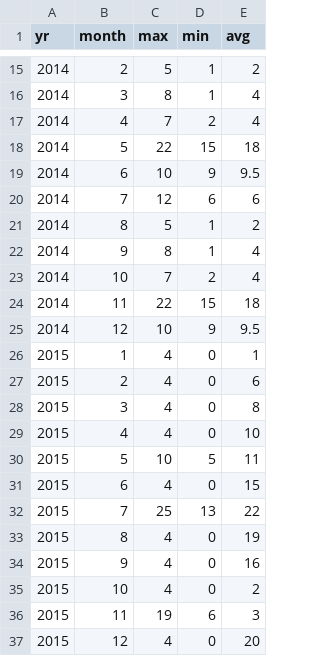
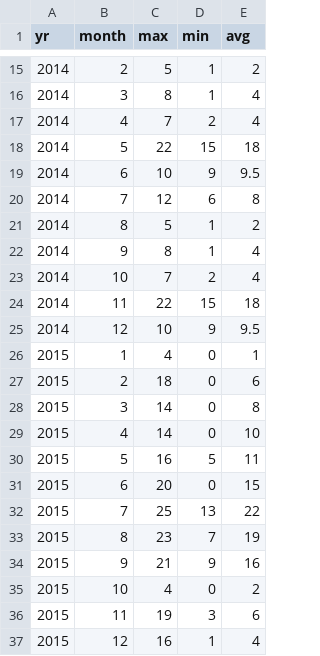
Before and after one commit to a-distante1999/a-distante1999.github.io, a CSV file: docs/fourth-assignment/prova.csv, drawn as a sheet; only a part is shown, gaps mark what is left out.

Commit message:
Update prova.csv

```diff
--- a/docs/fourth-assignment/prova.csv
+++ b/docs/fourth-assignment/prova.csv
@@ -19,3 +19,3 @@ yr,month,max,min,avg
 2014,6,10,9,9.5
-2014,7,12,6,6
+2014,7,12,6,8
 2014,8,5,1,2
@@ -26,12 +26,12 @@ yr,month,max,min,avg
 2015,1,4,0,1
-2015,2,4,0,6
-2015,3,4,0,8
-2015,4,4,0,10
-2015,5,10,5,11
-2015,6,4,0,15
+2015,2,18,0,6
+2015,3,14,0,8
+2015,4,14,0,10
+2015,5,16,5,11
+2015,6,20,0,15
 2015,7,25,13,22
-2015,8,4,0,19
-2015,9,4,0,16
+2015,8,23,7,19
+2015,9,21,9,16
 2015,10,4,0,2
-2015,11,19,6,3
-2015,12,4,0,20
+2015,11,19,3,6
+2015,12,16,1,4
```
